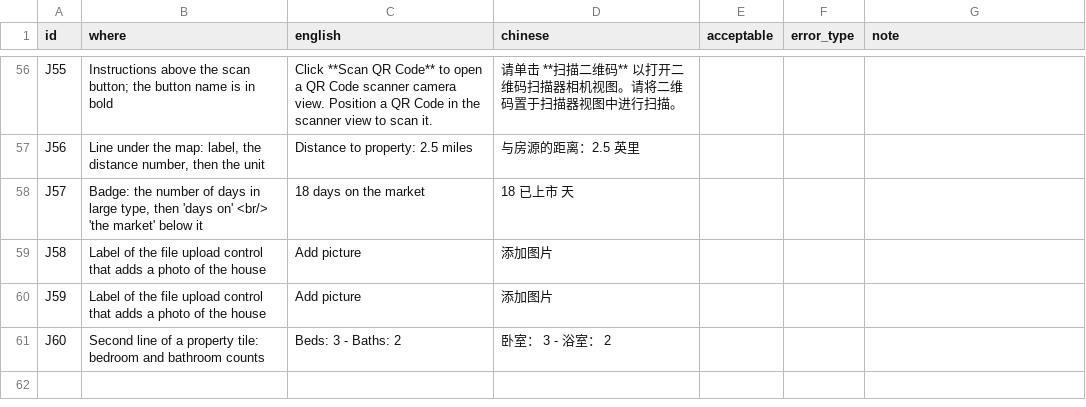
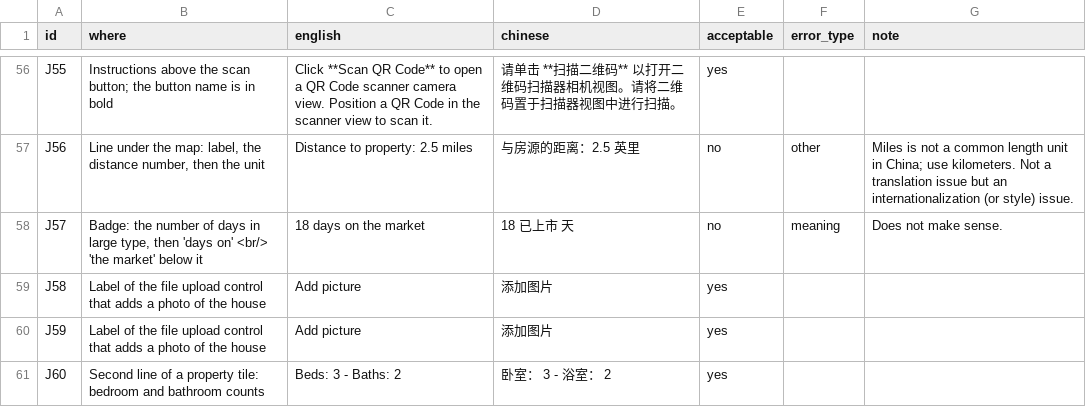
Before and after one commit to PurpleRatzzz/lwc-i18n-readiness, a CSV file: examples/context-experiment/dreamhouse/judging.csv, drawn as a sheet; only a part is shown, gaps mark what is left out; the diff covers the shown part only; the diff names each change by its address in the sheet, - before the commit and + after, or states it on an @@ line.

```diff
--- a/examples/context-experiment/dreamhouse/judging.csv
+++ b/examples/context-experiment/dreamhouse/judging.csv
-E56 (acceptable): (empty)
+E56 (acceptable): yes
-E57:E58 (acceptable): (empty)
+E57:E58 (acceptable): no
-F57 (error_type): (empty)
+F57 (error_type): other
-G57 (note): (empty)
+G57 (note): Miles is not a common length unit in China; use kilometers. Not a translation issue but an internationalization (or style) issue.
-F58 (error_type): (empty)
+F58 (error_type): meaning
-G58 (note): (empty)
+G58 (note): Does not make sense.
-E59:E61 (acceptable): (empty)
+E59:E61 (acceptable): yes
```
Also changed, not shown: 60 edited cells elsewhere in this file, examples/context-experiment/starterkit/judging.csv, 5 other files.
